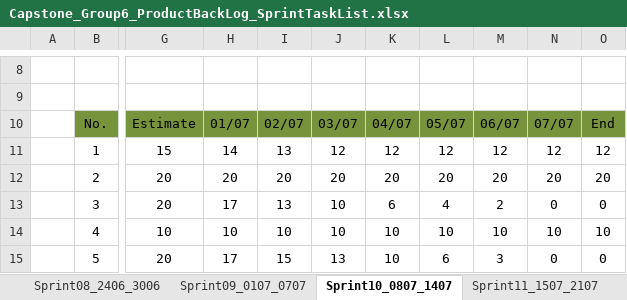
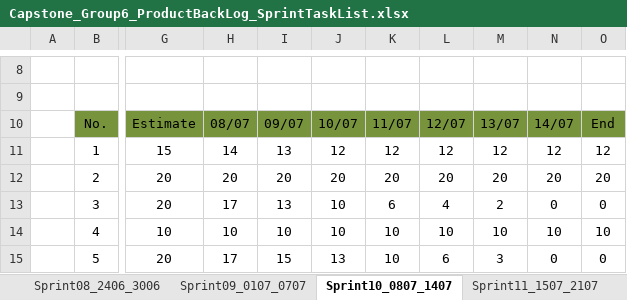
Before and after one commit to haima24/oats-project, an Excel workbook: Documents/ProductBackLog/Capstone_Group6_ProductBackLog_SprintTaskList.xlsx, sheet Sprint10_0807_1407, drawn as a sheet; only a part is shown, gaps mark what is left out; values as stored, in another font and other column widths than the file's, no borders; table styles not drawn; the diff names each change by its address in the sheet, - before the commit and + after, or states it on an @@ line.

```diff
--- a/Documents/ProductBackLog/Capstone_Group6_ProductBackLog_SprintTaskList.xlsx (sheet Sprint10_0807_1407)
+++ b/Documents/ProductBackLog/Capstone_Group6_ProductBackLog_SprintTaskList.xlsx (sheet Sprint10_0807_1407)
-H10: 01/07
+H10: 08/07
-I10: 02/07
+I10: 09/07
-J10: 03/07
+J10: 10/07
-K10: 04/07
+K10: 11/07
-L10: 05/07
+L10: 12/07
-M10: 06/07
+M10: 13/07
-N10: 07/07
+N10: 14/07
```
Also changed, not shown: sheet Sprint11_1507_2107, other sheet tabs, charts or pictures.
